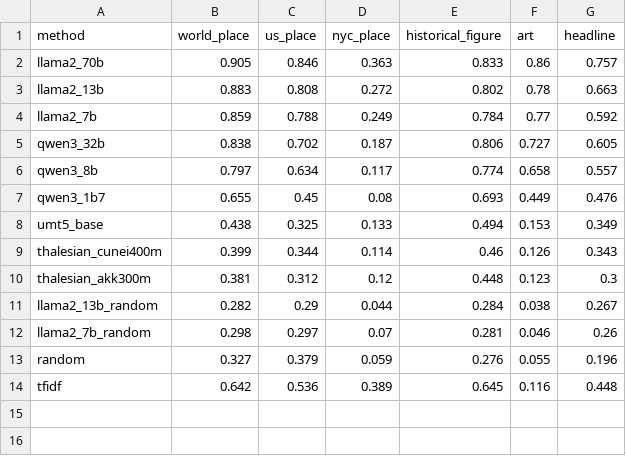
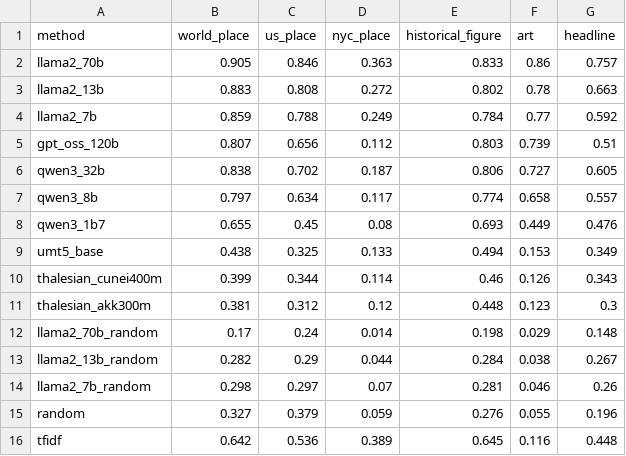
Before and after one commit to YarinBeni/HUJI-THESIS--YARIN, a CSV file: v_1/src/world_models/results/summary_best_layer_r2.csv, drawn as a sheet.

```diff
--- a/v_1/src/world_models/results/summary_best_layer_r2.csv
+++ b/v_1/src/world_models/results/summary_best_layer_r2.csv
@@ -4,2 +4,3 @@ llama2_13b,0.883,0.808,0.272,0.802,0.78,0.663
 llama2_7b,0.859,0.788,0.249,0.784,0.77,0.592
+gpt_oss_120b,0.807,0.656,0.112,0.803,0.739,0.51
 qwen3_32b,0.838,0.702,0.187,0.806,0.727,0.605
@@ -10,2 +11,3 @@ thalesian_cunei400m,0.399,0.344,0.114,0.46,0.126,0.343
 thalesian_akk300m,0.381,0.312,0.12,0.448,0.123,0.3
+llama2_70b_random,0.17,0.24,0.014,0.198,0.029,0.148
 llama2_13b_random,0.282,0.29,0.044,0.284,0.038,0.267
```
Also changed, not shown: v_1/src/world_models/results/summary_best_layer_spearman.csv, 2 other files.
